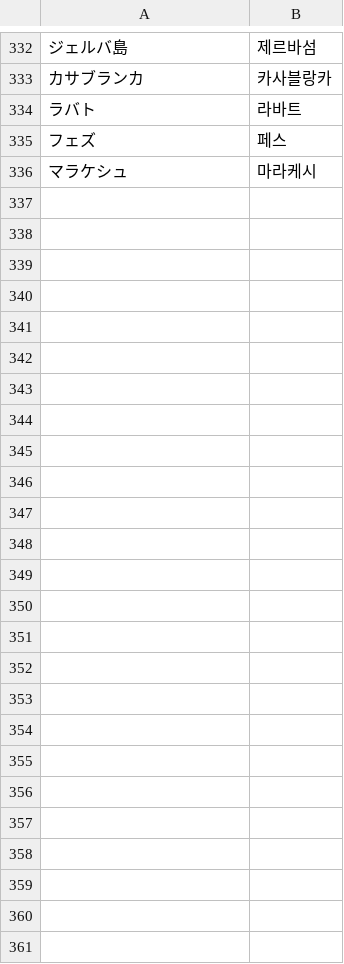
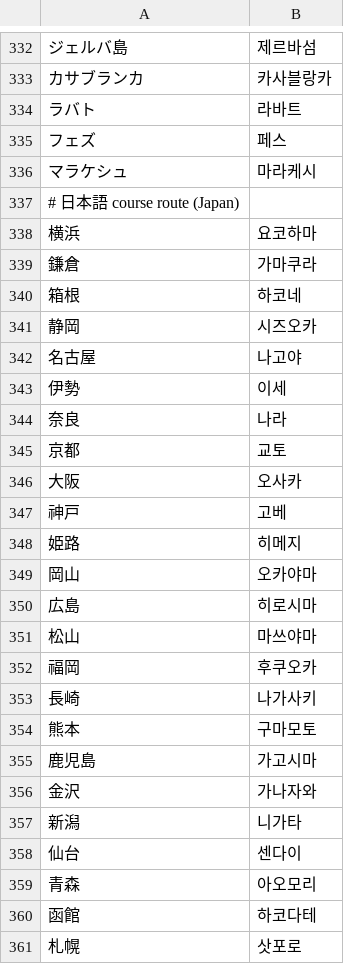
Before and after one commit to Yoshiusagi/Babel-Flight, a TSV file: app/babel-flight/i18n/ko/cities.tsv, drawn as a sheet; only a part is shown, gaps mark what is left out.

```diff
--- a/app/babel-flight/i18n/ko/cities.tsv
+++ b/app/babel-flight/i18n/ko/cities.tsv
@@ -336 +336,26 @@
 マラケシュ	마라케시
+# 日本語 course route (Japan)
+横浜	요코하마
+鎌倉	가마쿠라
+箱根	하코네
+静岡	시즈오카
+名古屋	나고야
+伊勢	이세
+奈良	나라
+京都	교토
+大阪	오사카
+神戸	고베
+姫路	히메지
+岡山	오카야마
+広島	히로시마
+松山	마쓰야마
+福岡	후쿠오카
+長崎	나가사키
+熊本	구마모토
+鹿児島	가고시마
+金沢	가나자와
+新潟	니가타
+仙台	센다이
+青森	아오모리
+函館	하코다테
+札幌	삿포로
```
Also changed, not shown: app/babel-flight/i18n/en/start.tsv, app/babel-flight/i18n/ko/start.tsv, 40 other files.
